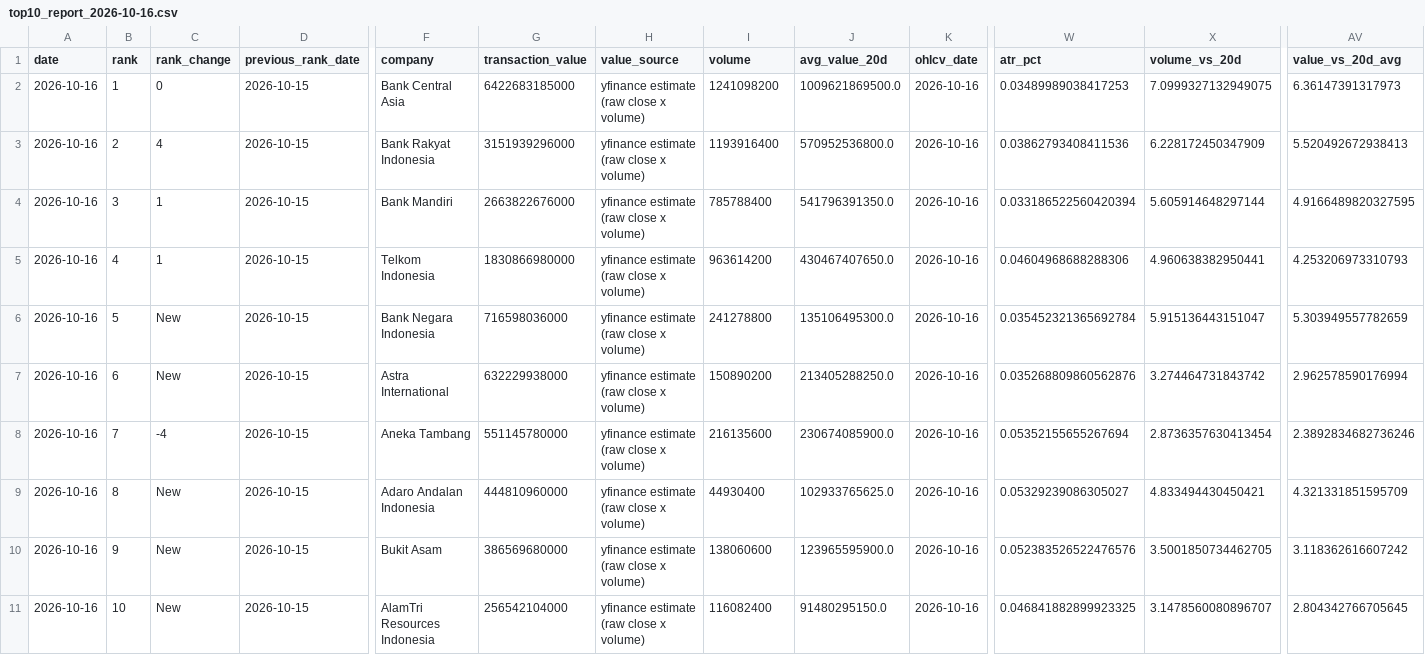
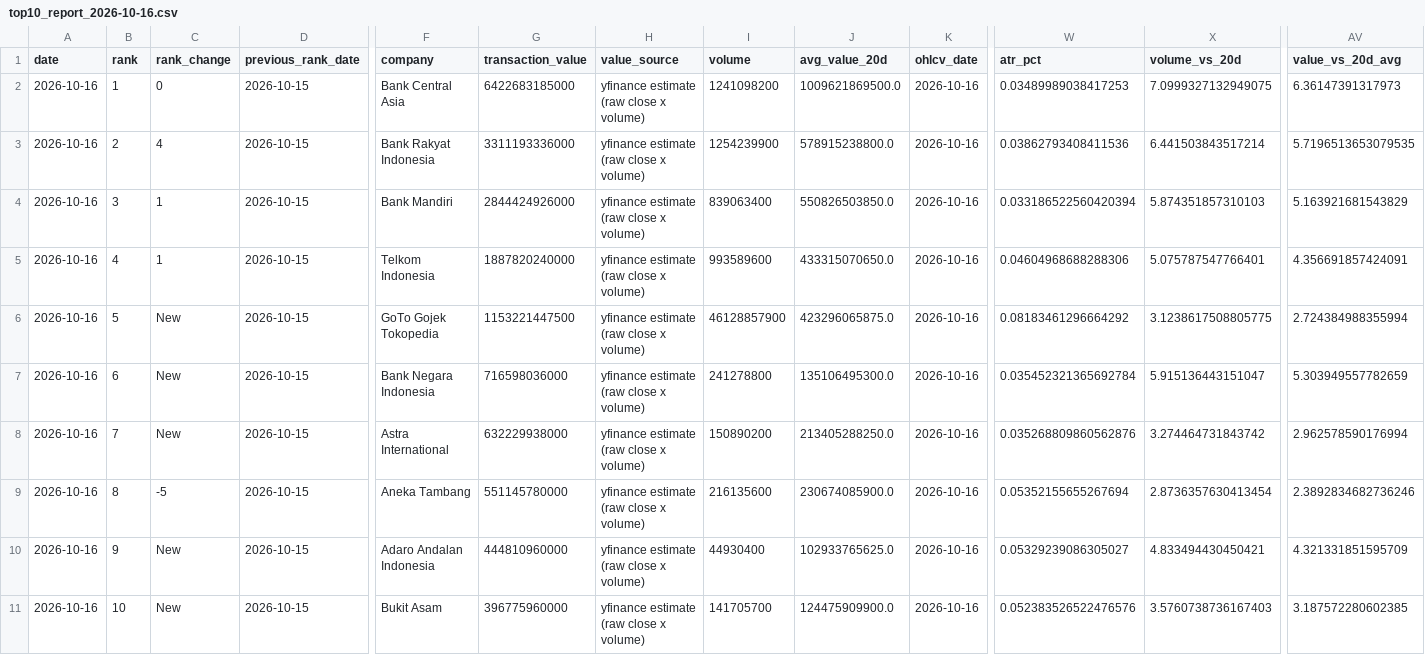
Before and after one commit to kevinnishitoyo/idx-top10-dashboard, a CSV file: reports/top10_report_2026-10-16.csv, drawn as a sheet; only a part is shown, gaps mark what is left out; removed rows and columns are numbered as before the commit, all else as after; rows hold the shown columns only; the diff names each change by its address in the sheet, - before the commit and + after, or states it on an @@ line.

```diff
--- a/reports/top10_report_2026-10-16.csv
+++ b/reports/top10_report_2026-10-16.csv
-G3 (transaction_value): 3151939296000
+G3 (transaction_value): 3311193336000
-I3 (volume): 1193916400
+I3 (volume): 1254239900
-J3 (avg_value_20d): 570952536800.0
+J3 (avg_value_20d): 578915238800.0
-X3 (volume_vs_20d): 6.228172450347909
+X3 (volume_vs_20d): 6.441503843517214
-AV3 (value_vs_20d_avg): 5.520492672938413
+AV3 (value_vs_20d_avg): 5.7196513653079535
-G4 (transaction_value): 2663822676000
+G4 (transaction_value): 2844424926000
-I4 (volume): 785788400
+I4 (volume): 839063400
-J4 (avg_value_20d): 541796391350.0
+J4 (avg_value_20d): 550826503850.0
-X4 (volume_vs_20d): 5.605914648297144
+X4 (volume_vs_20d): 5.874351857310103
-AV4 (value_vs_20d_avg): 4.9166489820327595
+AV4 (value_vs_20d_avg): 5.163921681543829
-G5 (transaction_value): 1830866980000
+G5 (transaction_value): 1887820240000
-I5 (volume): 963614200
+I5 (volume): 993589600
-J5 (avg_value_20d): 430467407650.0
+J5 (avg_value_20d): 433315070650.0
-X5 (volume_vs_20d): 4.960638382950441
+X5 (volume_vs_20d): 5.075787547766401
-AV5 (value_vs_20d_avg): 4.253206973310793
+AV5 (value_vs_20d_avg): 4.356691857424091
+row 6: 2026-10-16 | 5 | New | 2026-10-15 | GoTo Gojek Tokopedia | 1153221447500 | yfinance estimate (raw close x volume) | 46128857900 | 423296065875.0 | 2026-10-16 | 0.08183461296664292 | 3.1238617508805775 | 2.724384988355994
-B7 (rank): 5
+B7 (rank): 6
-B8 (rank): 6
+B8 (rank): 7
-B9 (rank): 7
+B9 (rank): 8
-C9 (rank_change): -4
+C9 (rank_change): -5
-B10 (rank): 8
+B10 (rank): 9
-B11 (rank): 9
+B11 (rank): 10
-G11 (transaction_value): 386569680000
+G11 (transaction_value): 396775960000
-I11 (volume): 138060600
+I11 (volume): 141705700
-J11 (avg_value_20d): 123965595900.0
+J11 (avg_value_20d): 124475909900.0
-X11 (volume_vs_20d): 3.5001850734462705
+X11 (volume_vs_20d): 3.5760738736167403
-AV11 (value_vs_20d_avg): 3.118362616607242
+AV11 (value_vs_20d_avg): 3.187572280602385
-row 11: 2026-10-16 | 10 | New | 2026-10-15 | AlamTri Resources Indonesia | 256542104000 | yfinance estimate (raw close x volume) | 116082400 | 91480295150.0 | 2026-10-16 | 0.046841882899923325 | 3.1478560080896707 | 2.804342766705645
```
Also changed, not shown: reports/latest_news.csv, reports/latest_report.csv, 4 other files.
